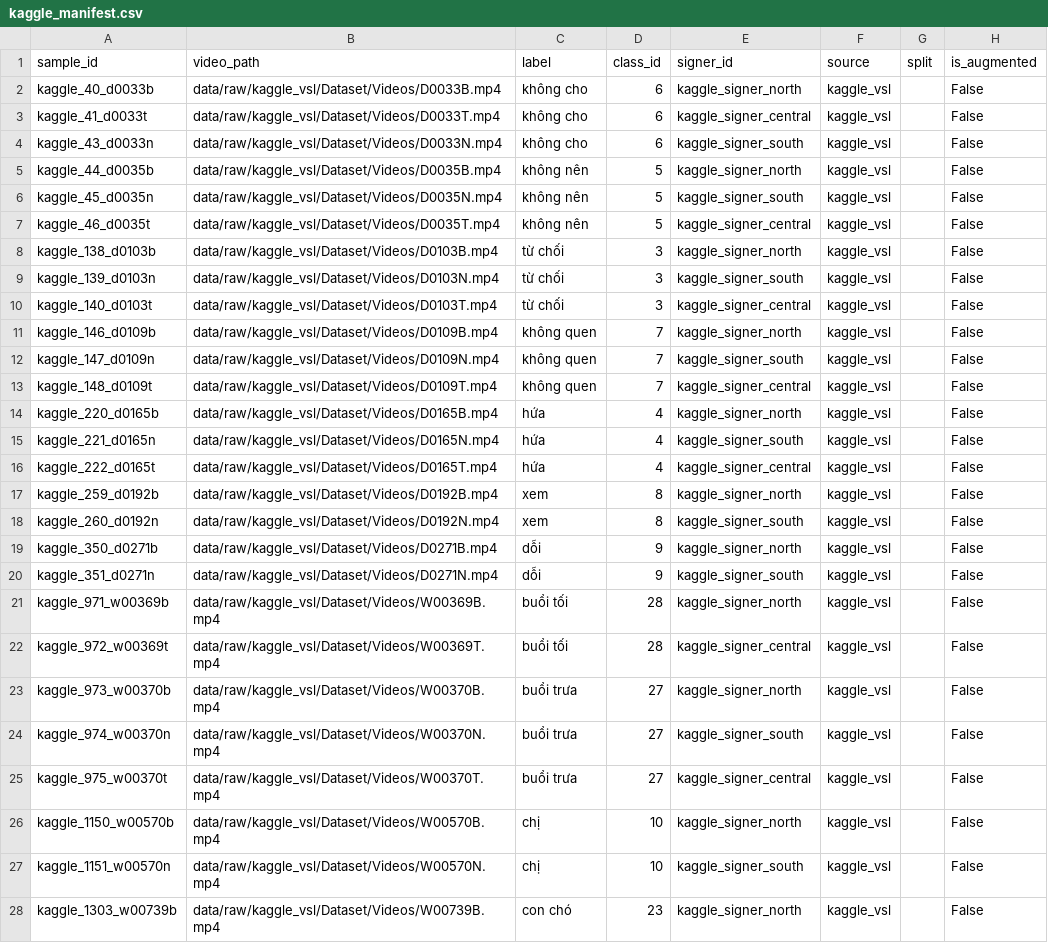
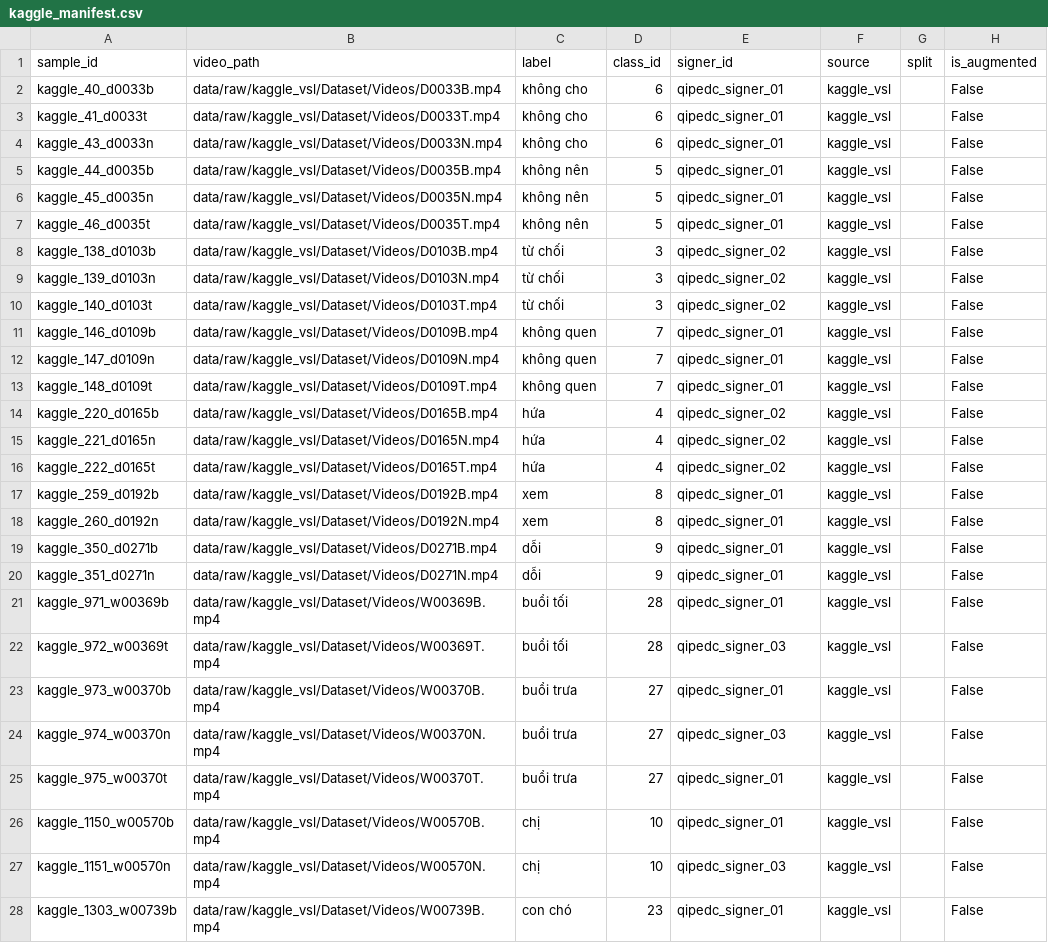
Before and after one commit to tlinh5488/Sign-Language-ASL-, a CSV file: data/manifests/kaggle_manifest.csv, drawn as a sheet; only a part is shown; the diff covers the shown part only; the diff names each change by its address in the sheet, - before the commit and + after, or states it on an @@ line.

Commit message:
Fix all peer-review issues: verified 31 signers (2,020 clips), source-parity split, 2x aug, docs & worksheet, remove all demo artifacts

```diff
--- a/data/manifests/kaggle_manifest.csv
+++ b/data/manifests/kaggle_manifest.csv
-E2 (signer_id): kaggle_signer_north
+E2 (signer_id): qipedc_signer_01
-E3 (signer_id): kaggle_signer_central
+E3 (signer_id): qipedc_signer_01
-E4 (signer_id): kaggle_signer_south
+E4 (signer_id): qipedc_signer_01
-E5 (signer_id): kaggle_signer_north
+E5 (signer_id): qipedc_signer_01
-E6 (signer_id): kaggle_signer_south
+E6 (signer_id): qipedc_signer_01
-E7 (signer_id): kaggle_signer_central
+E7 (signer_id): qipedc_signer_01
-E8 (signer_id): kaggle_signer_north
+E8 (signer_id): qipedc_signer_02
-E9 (signer_id): kaggle_signer_south
+E9 (signer_id): qipedc_signer_02
-E10 (signer_id): kaggle_signer_central
+E10 (signer_id): qipedc_signer_02
-E11 (signer_id): kaggle_signer_north
+E11 (signer_id): qipedc_signer_01
-E12 (signer_id): kaggle_signer_south
+E12 (signer_id): qipedc_signer_01
-E13 (signer_id): kaggle_signer_central
+E13 (signer_id): qipedc_signer_01
-E14 (signer_id): kaggle_signer_north
+E14 (signer_id): qipedc_signer_02
-E15 (signer_id): kaggle_signer_south
+E15 (signer_id): qipedc_signer_02
-E16 (signer_id): kaggle_signer_central
+E16 (signer_id): qipedc_signer_02
-E17 (signer_id): kaggle_signer_north
+E17 (signer_id): qipedc_signer_01
-E18 (signer_id): kaggle_signer_south
+E18 (signer_id): qipedc_signer_01
-E19 (signer_id): kaggle_signer_north
+E19 (signer_id): qipedc_signer_01
-E20 (signer_id): kaggle_signer_south
+E20 (signer_id): qipedc_signer_01
-E21 (signer_id): kaggle_signer_north
+E21 (signer_id): qipedc_signer_01
-E22 (signer_id): kaggle_signer_central
+E22 (signer_id): qipedc_signer_03
-E23 (signer_id): kaggle_signer_north
+E23 (signer_id): qipedc_signer_01
-E24 (signer_id): kaggle_signer_south
+E24 (signer_id): qipedc_signer_03
-E25 (signer_id): kaggle_signer_central
+E25 (signer_id): qipedc_signer_01
-E26 (signer_id): kaggle_signer_north
+E26 (signer_id): qipedc_signer_01
-E27 (signer_id): kaggle_signer_south
+E27 (signer_id): qipedc_signer_03
-E28 (signer_id): kaggle_signer_north
+E28 (signer_id): qipedc_signer_01
```
Also changed, not shown: 63 edited cells elsewhere in this file, 40 other files.
